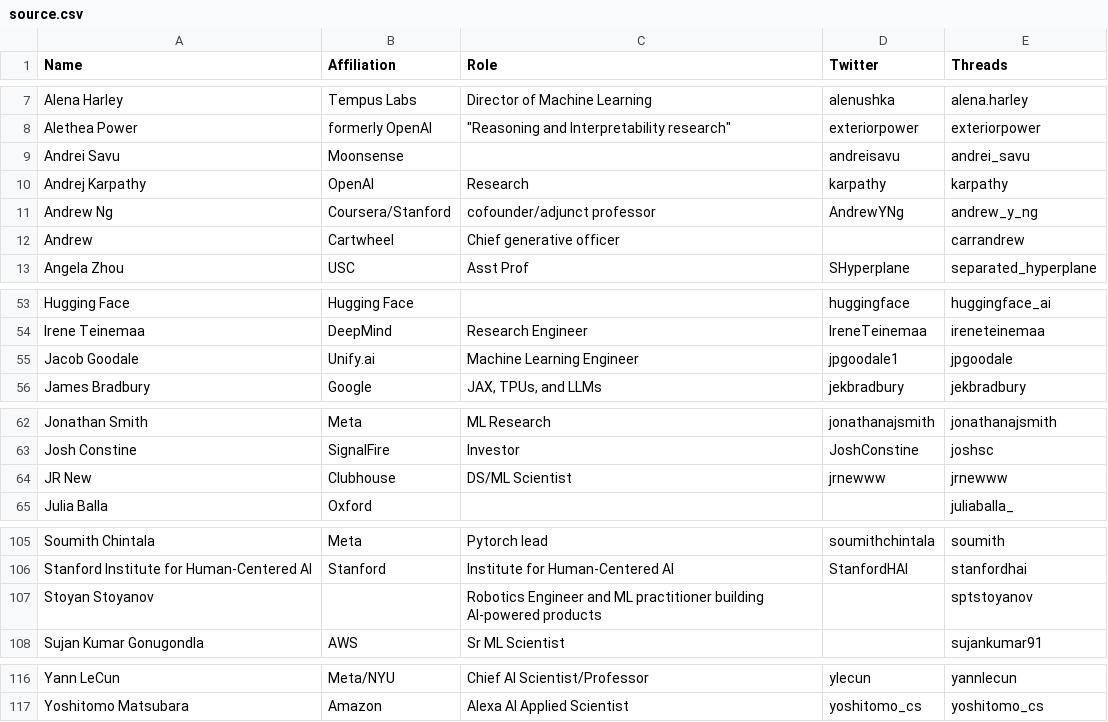
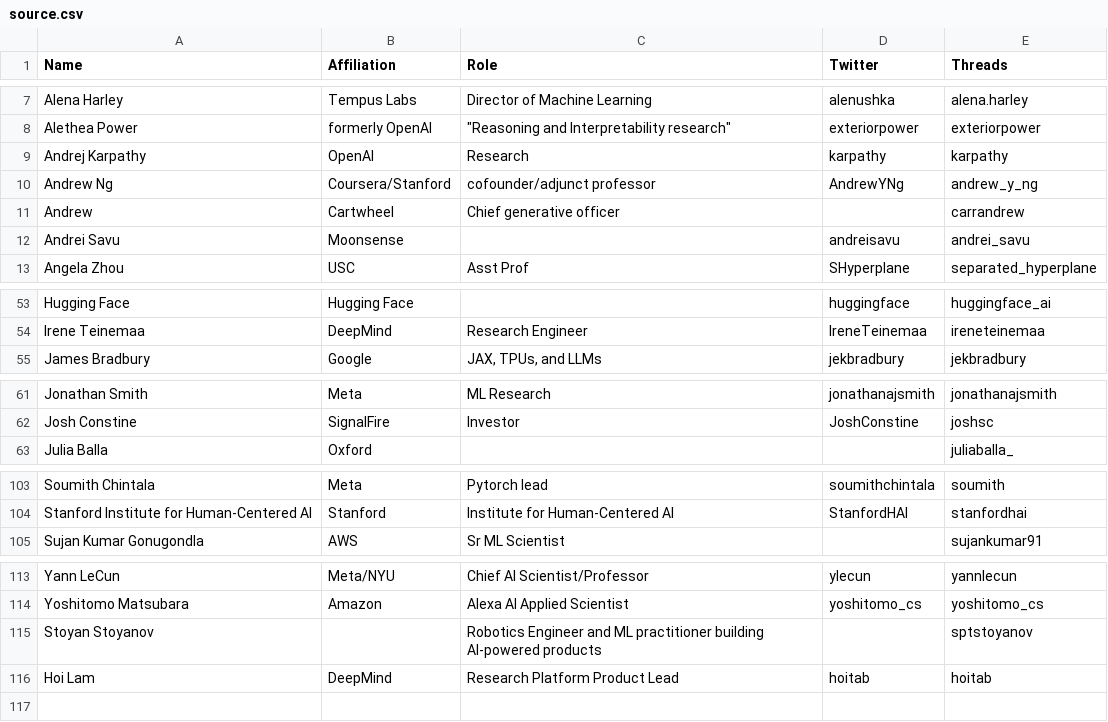
Before and after one commit to aletheap/ai_on_threads, a CSV file: source.csv, drawn as a sheet; only a part is shown, gaps mark what is left out.

Commit message:
Update source.csv

```diff
--- a/source.csv
+++ b/source.csv
@@ -8,3 +8,2 @@ Alena Harley,Tempus Labs,Director of Machine Learning,alenushka,alena.harley
 Alethea Power, formerly OpenAI," ""Reasoning and Interpretability research""",exteriorpower,exteriorpower
-Andrei Savu,Moonsense,,andreisavu,andrei_savu
 Andrej Karpathy,OpenAI,Research,karpathy,karpathy
@@ -12,2 +11,3 @@ Andrew Ng,Coursera/Stanford,cofounder/adjunct professor,AndrewYNg,andrew_y_ng
 Andrew,Cartwheel,Chief generative officer,,carrandrew
+Andrei Savu,Moonsense,,andreisavu,andrei_savu
 Angela Zhou,USC,Asst Prof,SHyperplane,separated_hyperplane
@@ -54,3 +54,2 @@ Hugging Face,Hugging Face,,huggingface,huggingface_ai
 Irene Teinemaa,DeepMind,Research Engineer,IreneTeinemaa,ireneteinemaa
-Jacob Goodale,Unify.ai,Machine Learning Engineer,jpgoodale1,jpgoodale
 James Bradbury,Google,"JAX, TPUs, and LLMs",jekbradbury,jekbradbury
@@ -63,3 +62,2 @@ Jonathan Smith,Meta,ML Research,jonathanajsmith,jonathanajsmith
 Josh Constine,SignalFire,Investor,JoshConstine,joshsc
-JR New,Clubhouse,DS/ML Scientist,jrnewww,jrnewww
 Julia Balla,Oxford,,,juliaballa_
@@ -106,3 +104,2 @@ Soumith Chintala,Meta,Pytorch lead,soumithchintala,soumith
 Stanford Institute for Human-Centered AI,Stanford,Institute for Human-Centered AI,StanfordHAI,stanfordhai
-Stoyan Stoyanov,,Robotics Engineer and ML practitioner building AI-powered products,,sptstoyanov
 Sujan Kumar Gonugondla,AWS,Sr ML Scientist,,sujankumar91
@@ -117 +114,3 @@ Yann LeCun,Meta/NYU,Chief AI Scientist/Professor,ylecun,yannlecun
 Yoshitomo Matsubara,Amazon,Alexa AI Applied Scientist,yoshitomo_cs,yoshitomo_cs
+Stoyan Stoyanov,,Robotics Engineer and ML practitioner building AI-powered products,,sptstoyanov
+Hoi Lam,DeepMind,Research Platform Product Lead,hoitab,hoitab
```
